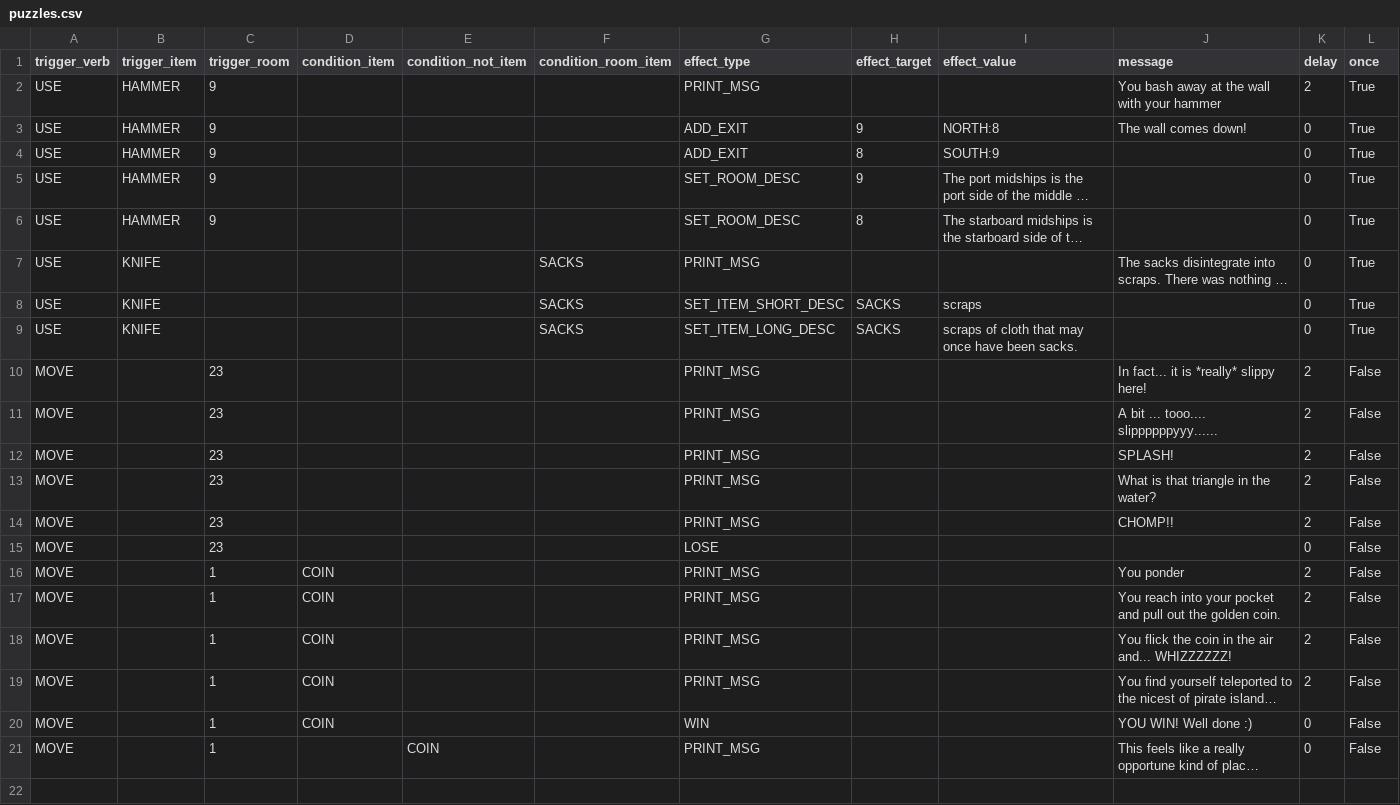
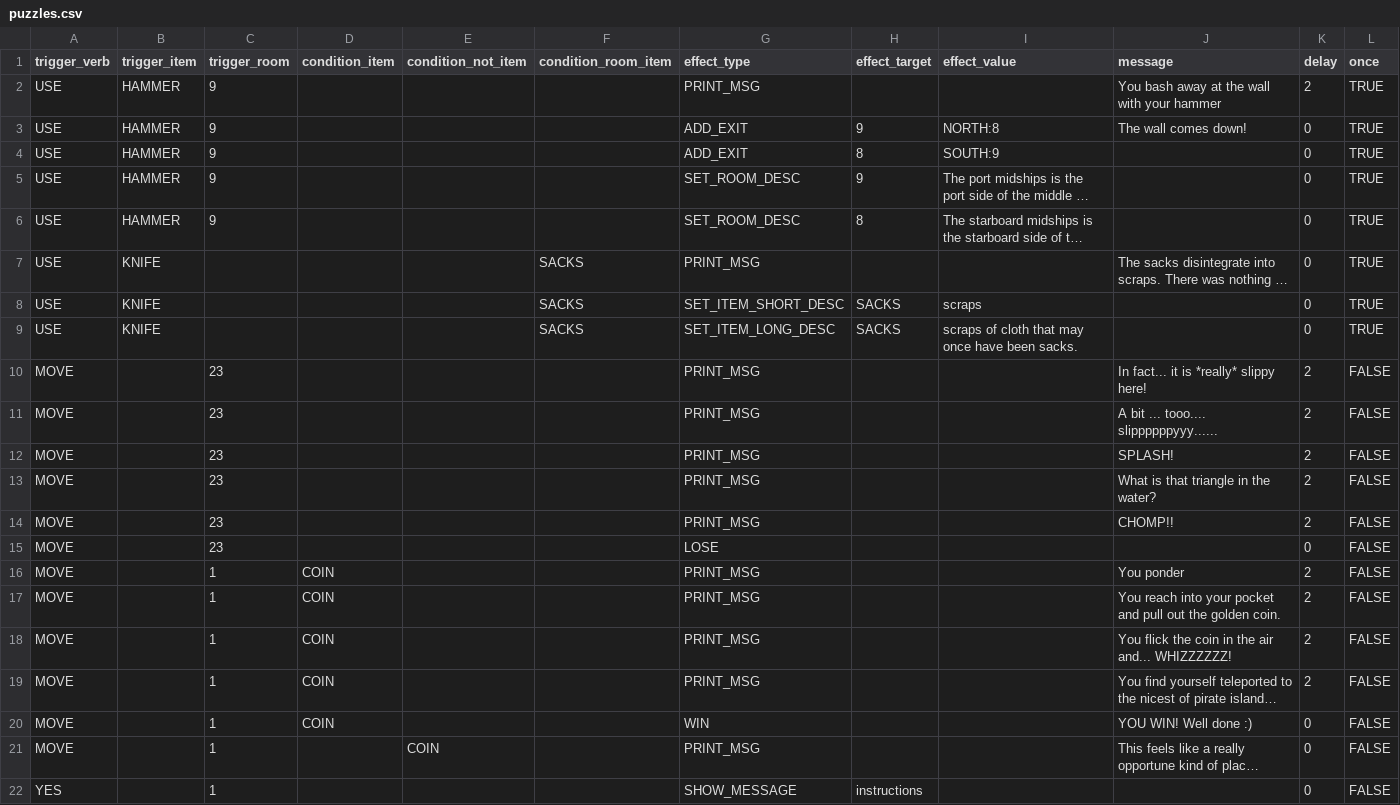
Before and after one commit to ICTSoEasy/text-based-adventure-game, a CSV file: puzzles.csv, drawn as a sheet; long unchanged cells end in …; the diff names each change by its address in the sheet, - before the commit and + after, or states it on an @@ line.

```diff
--- a/puzzles.csv
+++ b/puzzles.csv
-L2:L9 (once): True
+L2:L9 (once): TRUE
-L10:L21 (once): False
+L10:L21 (once): FALSE
+row 22: YES |  | 1 |  |  |  | SHOW_MESSAGE | instructions |  |  | 0 | FALSE
```
Also changed, not shown: 3 other files.
